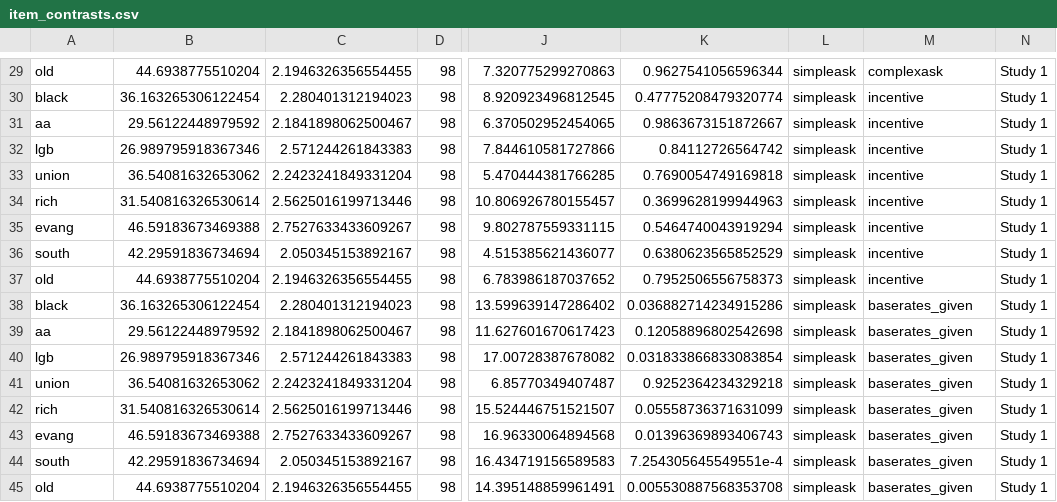
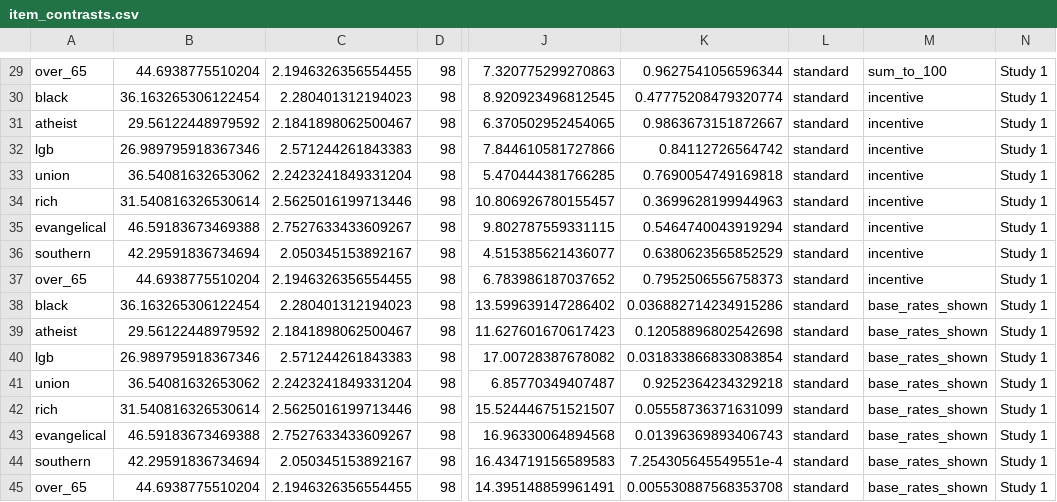
Before and after one commit to soodoku/partisan_shares, a CSV file: tabs/item_contrasts.csv, drawn as a sheet; only a part is shown, gaps mark what is left out; the diff covers the shown part only; the diff names each change by its address in the sheet, - before the commit and + after, or states it on an @@ line.

```diff
--- a/tabs/item_contrasts.csv
+++ b/tabs/item_contrasts.csv
-A29: old
+A29: over_65
-L29:L45: simpleask
+L29:L45: standard
-M29: complexask
+M29: sum_to_100
-A31: aa
+A31: atheist
-A35: evang
+A35: evangelical
-A36: south
+A36: southern
-A37: old
+A37: over_65
-M38:M45: baserates_given
+M38:M45: base_rates_shown
-A39: aa
+A39: atheist
-A43: evang
+A43: evangelical
-A44: south
+A44: southern
-A45: old
+A45: over_65
```
Also changed, not shown: 1 added row, 1 removed row and 49 edited cells elsewhere in this file, data/affect_2014.csv, data/benchmarks.csv, 29 other files.
